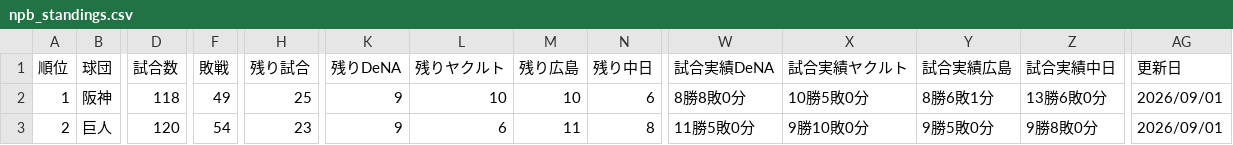
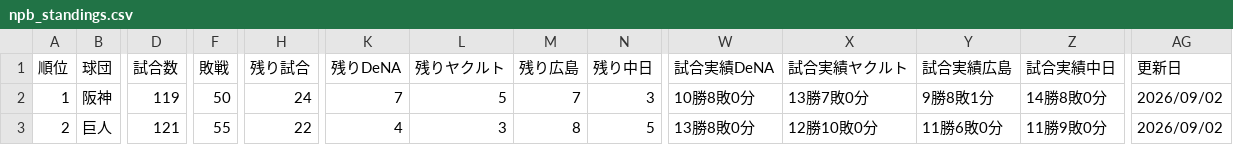
Before and after one commit to hitoshihirai07-hash/player-lens.pages, a CSV file: data/npb_standings.csv, drawn as a sheet; only a part is shown, gaps mark what is left out; the diff covers the shown part only; the diff names each change by its address in the sheet, - before the commit and + after, or states it on an @@ line.

```diff
--- a/data/npb_standings.csv
+++ b/data/npb_standings.csv
-D2 (試合数): 118
+D2 (試合数): 119
-F2 (敗戦): 49
+F2 (敗戦): 50
-H2 (残り試合): 25
+H2 (残り試合): 24
-K2 (残りDeNA): 9
+K2 (残りDeNA): 7
-L2 (残りヤクルト): 10
+L2 (残りヤクルト): 5
-M2 (残り広島): 10
+M2 (残り広島): 7
-N2 (残り中日): 6
+N2 (残り中日): 3
-W2 (試合実績DeNA): 8勝8敗0分
+W2 (試合実績DeNA): 10勝8敗0分
-X2 (試合実績ヤクルト): 10勝5敗0分
+X2 (試合実績ヤクルト): 13勝7敗0分
-Y2 (試合実績広島): 8勝6敗1分
+Y2 (試合実績広島): 9勝8敗1分
-Z2 (試合実績中日): 13勝6敗0分
+Z2 (試合実績中日): 14勝8敗0分
-AG2:AG3 (更新日): 2026/09/01
+AG2:AG3 (更新日): 2026/09/02
-D3 (試合数): 120
+D3 (試合数): 121
-F3 (敗戦): 54
+F3 (敗戦): 55
-H3 (残り試合): 23
+H3 (残り試合): 22
-K3 (残りDeNA): 9
+K3 (残りDeNA): 4
-L3 (残りヤクルト): 6
+L3 (残りヤクルト): 3
-M3 (残り広島): 11
+M3 (残り広島): 8
-N3 (残り中日): 8
+N3 (残り中日): 5
-W3 (試合実績DeNA): 11勝5敗0分
+W3 (試合実績DeNA): 13勝8敗0分
-X3 (試合実績ヤクルト): 9勝10敗0分
+X3 (試合実績ヤクルト): 12勝10敗0分
-Y3 (試合実績広島): 9勝5敗0分
+Y3 (試合実績広島): 11勝6敗0分
-Z3 (試合実績中日): 9勝8敗0分
+Z3 (試合実績中日): 11勝9敗0分
```
Also changed, not shown: 126 edited cells elsewhere in this file, data/2026stats_pitcher.csv, data/preview_starter.csv, 15 other files.
